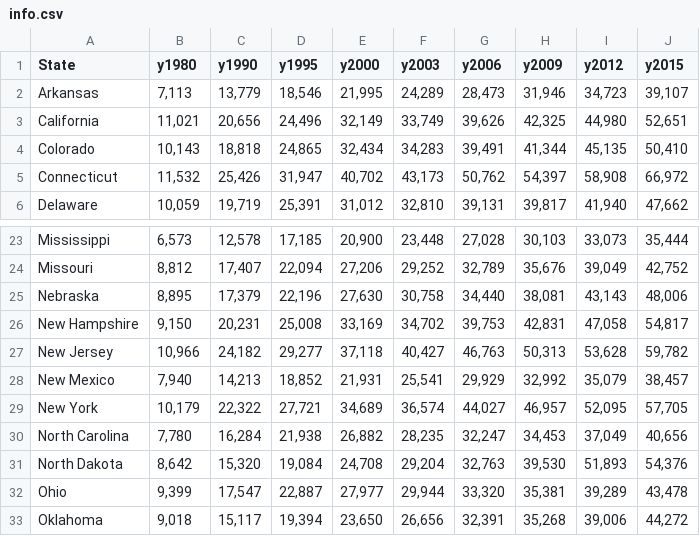
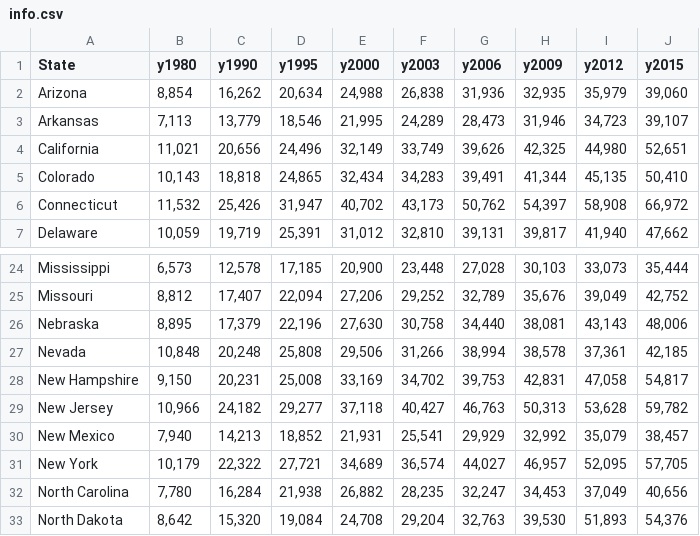
Before and after one commit to kgkang/rbasic, a CSV file: info.csv, drawn as a sheet; only a part is shown, gaps mark what is left out; the shorter side is filled out with more unchanged rows.

```diff
--- a/info.csv
+++ b/info.csv
@@ -1,2 +1,3 @@
 "State","y1980","y1990","y1995","y2000","y2003","y2006","y2009","y2012","y2015"
+"Arizona","8,854","16,262","20,634","24,988","26,838","31,936","32,935","35,979","39,060"
 "Arkansas","7,113","13,779","18,546","21,995","24,289","28,473","31,946","34,723","39,107"
@@ -25,2 +26,3 @@
 "Nebraska","8,895","17,379","22,196","27,630","30,758","34,440","38,081","43,143","48,006"
+"Nevada","10,848","20,248","25,808","29,506","31,266","38,994","38,578","37,361","42,185"
 "New Hampshire","9,150","20,231","25,008","33,169","34,702","39,753","42,831","47,058","54,817"
```
Also changed, not shown: Part-II/cleanData.csv, output/info.csv, 36 other files.
